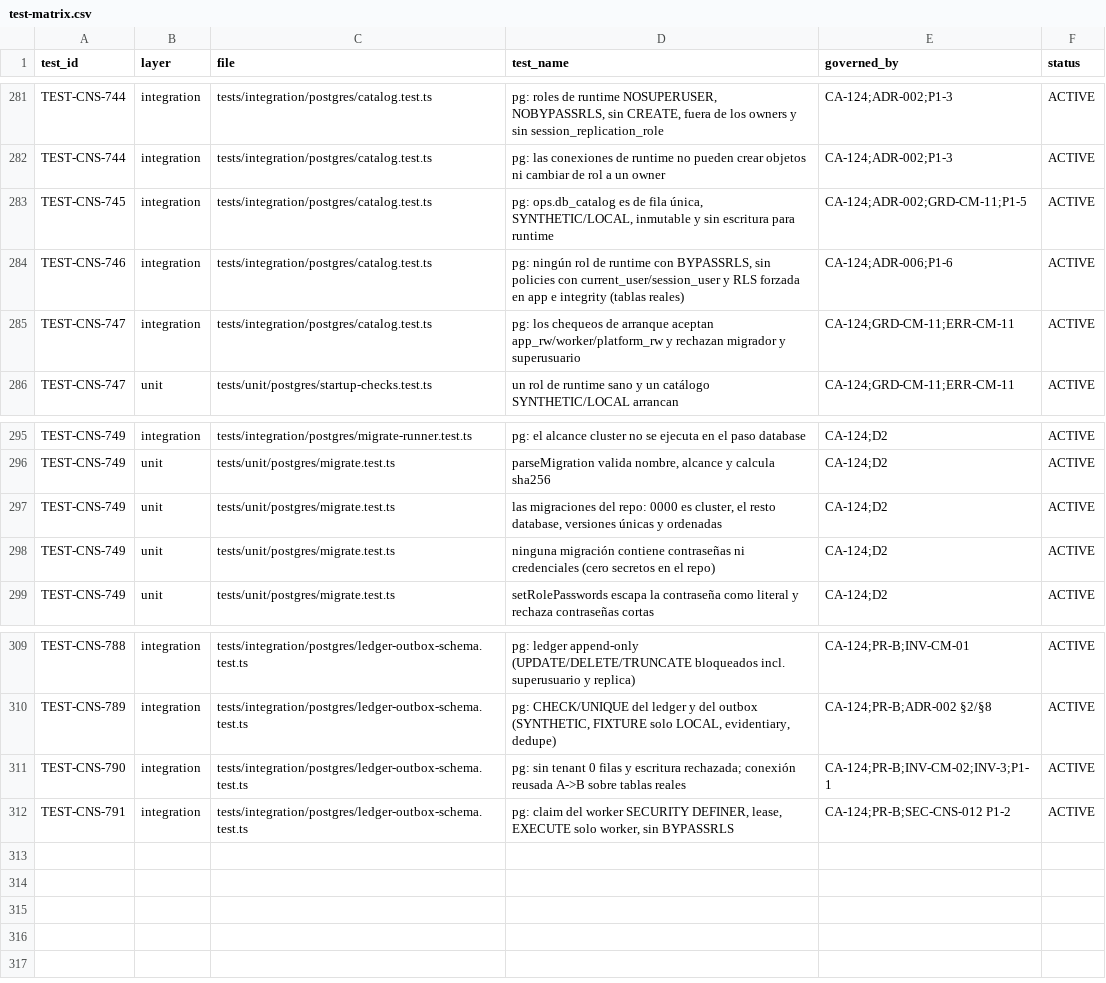
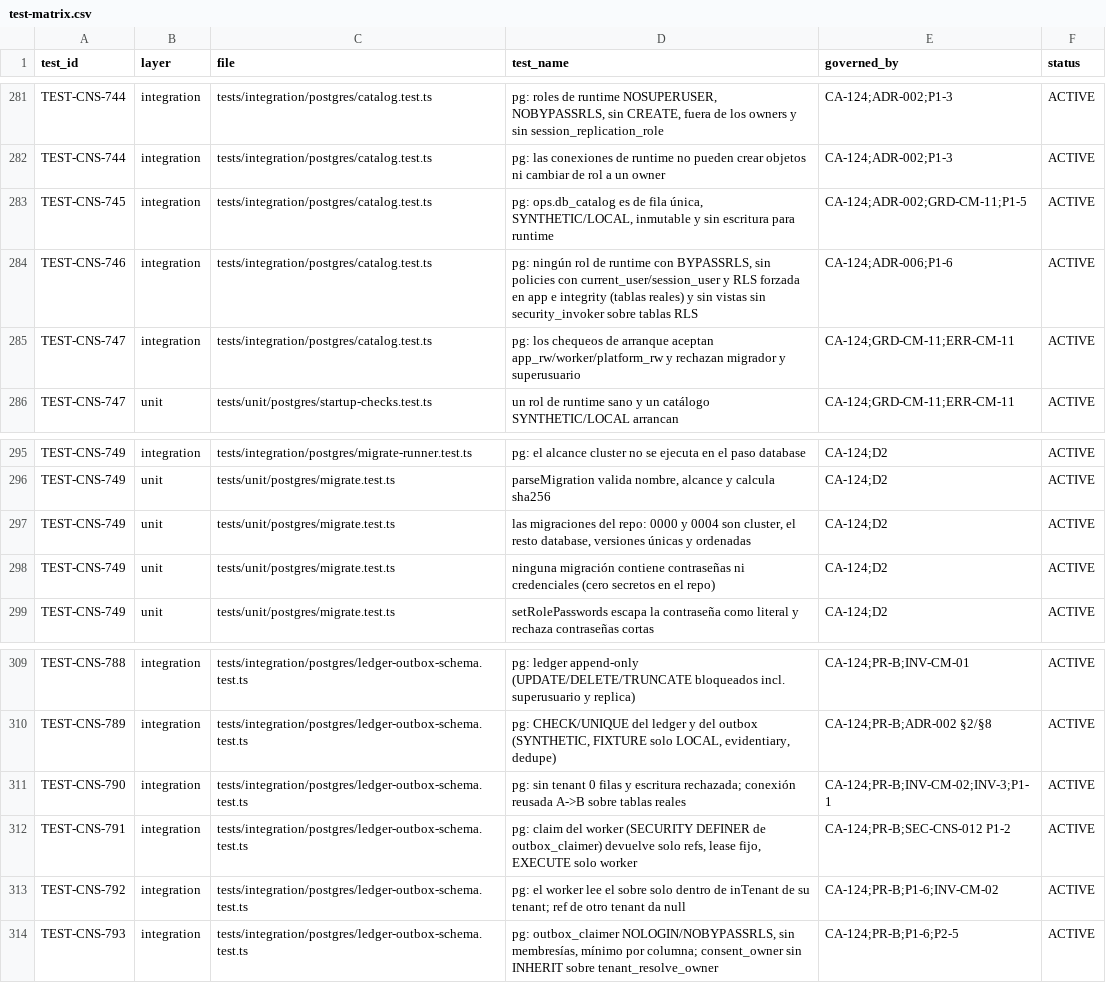
Before and after one commit to carlosoyarzun/betaconsent, a CSV file: traceability/test-matrix.csv, drawn as a sheet; only a part is shown, gaps mark what is left out.

```diff
--- a/traceability/test-matrix.csv
+++ b/traceability/test-matrix.csv
@@ -283,3 +283,3 @@ TEST-CNS-744,integration,tests/integration/postgres/catalog.test.ts,"pg: las con
 TEST-CNS-745,integration,tests/integration/postgres/catalog.test.ts,"pg: ops.db_catalog es de fila única, SYNTHETIC/LOCAL, inmutable y sin escritura para runtime","CA-124;ADR-002;GRD-CM-11;P1-5",ACTIVE
-TEST-CNS-746,integration,tests/integration/postgres/catalog.test.ts,"pg: ningún rol de runtime con BYPASSRLS, sin policies con current_user/session_user y RLS forzada en app e integrity (tablas reales)","CA-124;ADR-006;P1-6",ACTIVE
+TEST-CNS-746,integration,tests/integration/postgres/catalog.test.ts,"pg: ningún rol de runtime con BYPASSRLS, sin policies con current_user/session_user y RLS forzada en app e integrity (tablas reales) y sin vistas sin security_invoker sobre tablas RLS","CA-124;ADR-006;P1-6",ACTIVE
 TEST-CNS-747,integration,tests/integration/postgres/catalog.test.ts,"pg: los chequeos de arranque aceptan app_rw/worker/platform_rw y rechazan migrador y superusuario","CA-124;GRD-CM-11;ERR-CM-11",ACTIVE
@@ -296,3 +296,3 @@ TEST-CNS-749,integration,tests/integration/postgres/migrate-runner.test.ts,"pg:
 TEST-CNS-749,unit,tests/unit/postgres/migrate.test.ts,"parseMigration valida nombre, alcance y calcula sha256","CA-124;D2",ACTIVE
-TEST-CNS-749,unit,tests/unit/postgres/migrate.test.ts,"las migraciones del repo: 0000 es cluster, el resto database, versiones únicas y ordenadas","CA-124;D2",ACTIVE
+TEST-CNS-749,unit,tests/unit/postgres/migrate.test.ts,"las migraciones del repo: 0000 y 0004 son cluster, el resto database, versiones únicas y ordenadas","CA-124;D2",ACTIVE
 TEST-CNS-749,unit,tests/unit/postgres/migrate.test.ts,"ninguna migración contiene contraseñas ni credenciales (cero secretos en el repo)","CA-124;D2",ACTIVE
@@ -311,2 +311,4 @@ TEST-CNS-789,integration,tests/integration/postgres/ledger-outbox-schema.test.ts
 TEST-CNS-790,integration,tests/integration/postgres/ledger-outbox-schema.test.ts,"pg: sin tenant 0 filas y escritura rechazada; conexión reusada A->B sobre tablas reales","CA-124;PR-B;INV-CM-02;INV-3;P1-1",ACTIVE
-TEST-CNS-791,integration,tests/integration/postgres/ledger-outbox-schema.test.ts,"pg: claim del worker SECURITY DEFINER, lease, EXECUTE solo worker, sin BYPASSRLS","CA-124;PR-B;SEC-CNS-012 P1-2",ACTIVE
+TEST-CNS-791,integration,tests/integration/postgres/ledger-outbox-schema.test.ts,"pg: claim del worker (SECURITY DEFINER de outbox_claimer) devuelve solo refs, lease fijo, EXECUTE solo worker","CA-124;PR-B;SEC-CNS-012 P1-2",ACTIVE
+TEST-CNS-792,integration,tests/integration/postgres/ledger-outbox-schema.test.ts,"pg: el worker lee el sobre solo dentro de inTenant de su tenant; ref de otro tenant da null","CA-124;PR-B;P1-6;INV-CM-02",ACTIVE
+TEST-CNS-793,integration,tests/integration/postgres/ledger-outbox-schema.test.ts,"pg: outbox_claimer NOLOGIN/NOBYPASSRLS, sin membresías, mínimo por columna; consent_owner sin INHERIT sobre tenant_resolve_owner","CA-124;PR-B;P1-6;P2-5",ACTIVE
```
Also changed, not shown: 9 other files.
